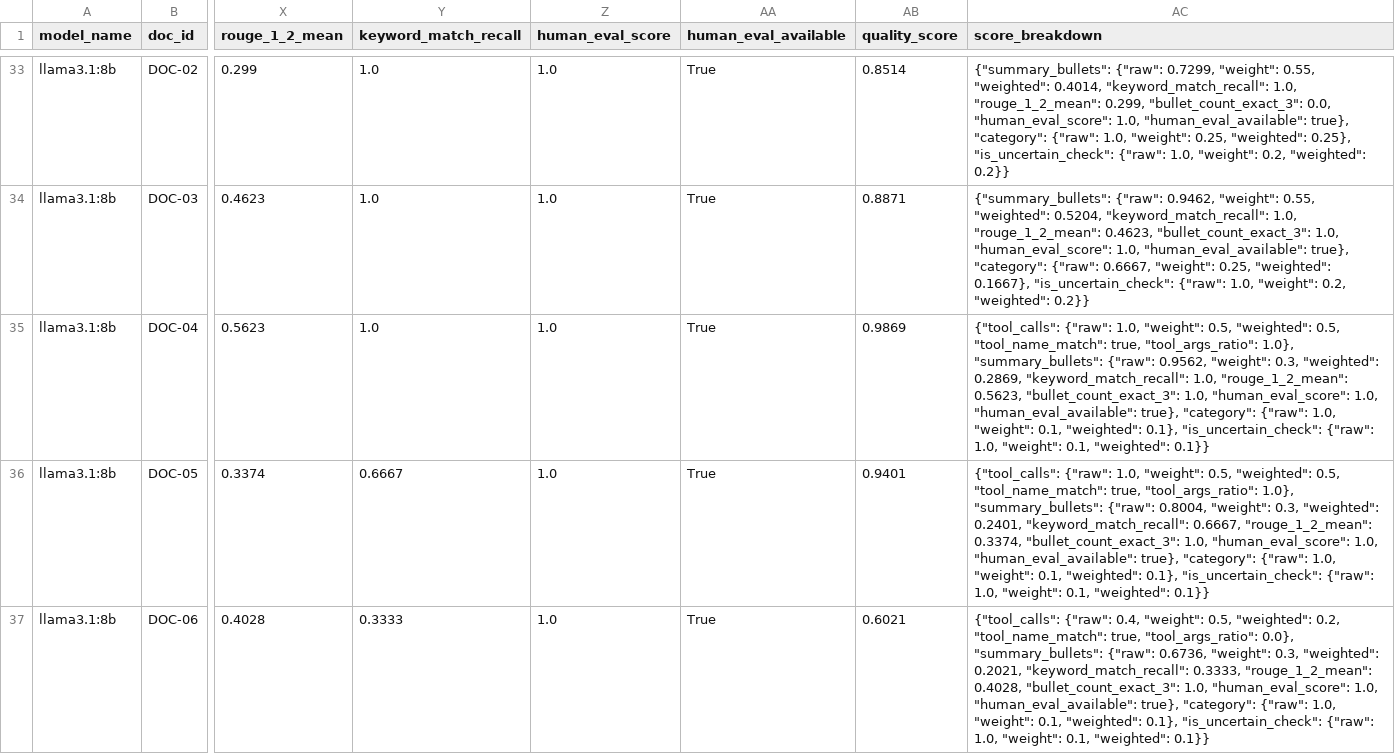
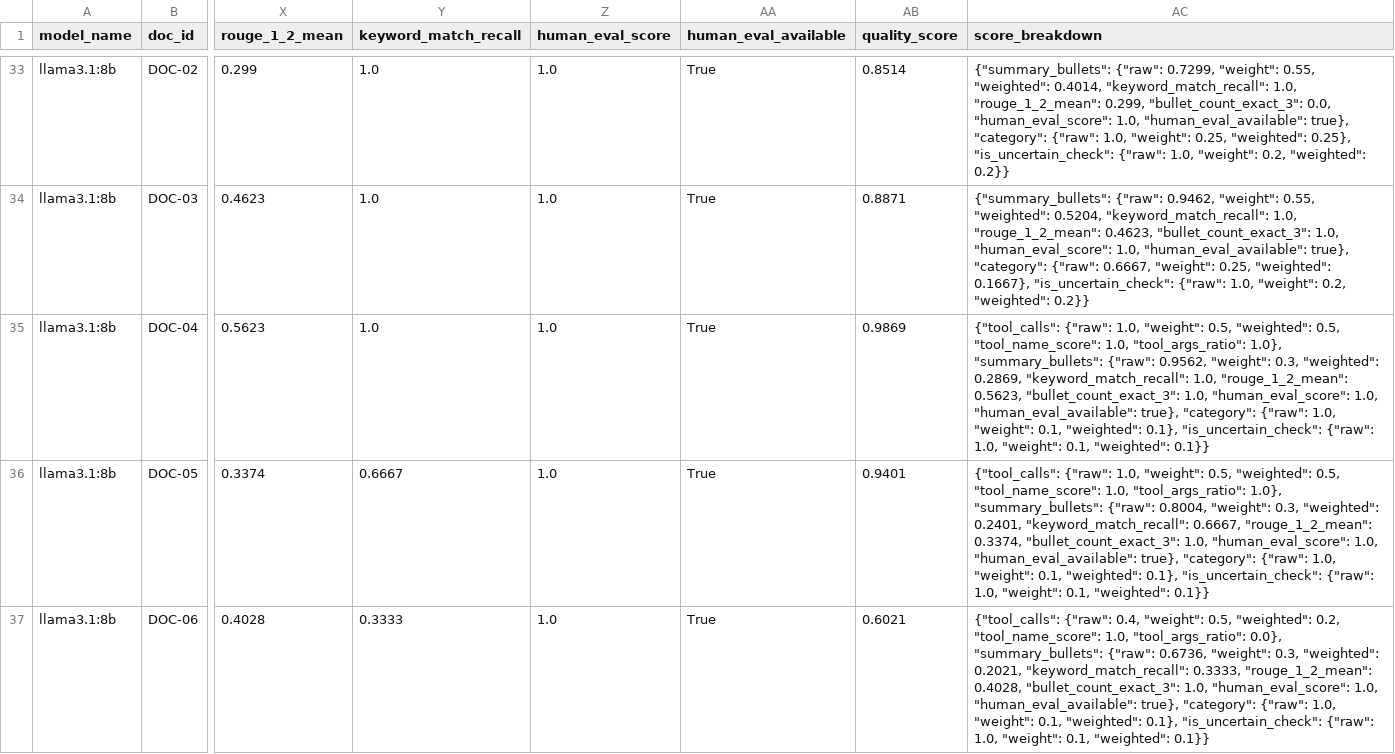
Before and after one commit to AI3526/doc-summary-llm-eval, a CSV file: results/evaluation_scores.csv, drawn as a sheet; only a part is shown, gaps mark what is left out; the diff covers the shown part only; the diff names each change by its address in the sheet, - before the commit and + after, or states it on an @@ line.

```diff
--- a/results/evaluation_scores.csv
+++ b/results/evaluation_scores.csv
-AC35 (score_breakdown): …"weighted": 0.5, "tool_name_match": true, "tool_args_ratio": 1.0},…
+AC35 (score_breakdown): …"weighted": 0.5, "tool_name_score": 1.0, "tool_args_ratio": 1.0},…
-AC36 (score_breakdown): …"weighted": 0.5, "tool_name_match": true, "tool_args_ratio": 1.0},…
+AC36 (score_breakdown): …"weighted": 0.5, "tool_name_score": 1.0, "tool_args_ratio": 1.0},…
-AC37 (score_breakdown): …"weighted": 0.2, "tool_name_match": true, "tool_args_ratio": 0.0},…
+AC37 (score_breakdown): …"weighted": 0.2, "tool_name_score": 1.0, "tool_args_ratio": 0.0},…
```
Also changed, not shown: 17 edited cells elsewhere in this file, results/evaluation_scores_cloud.csv, 16 other files.
